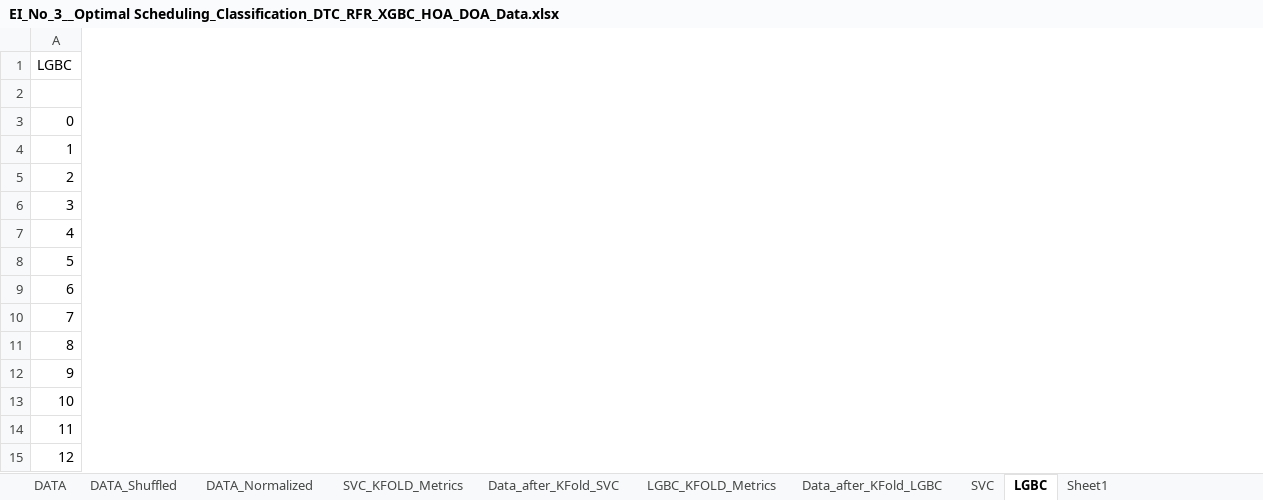
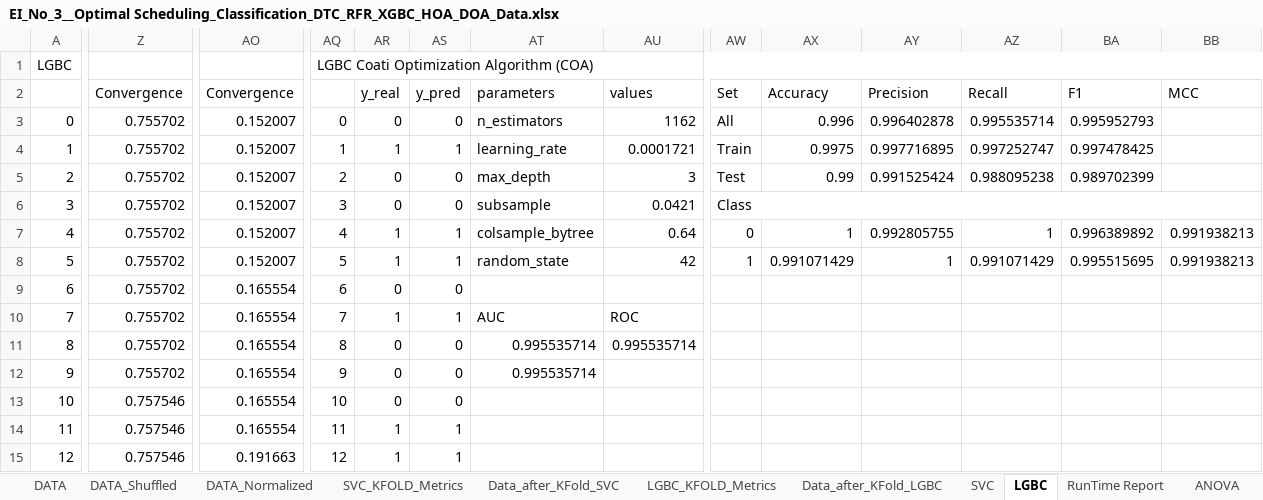
Before and after one commit to m-hesam-moradian/Main_utils_machineLeaning, an Excel workbook: task/EI_No_3__Optimal Scheduling_Classification_DTC_RFR_XGBC_HOA_DOA_Data.xlsx, sheet LGBC, drawn as a sheet; only a part is shown, gaps mark what is left out; values as stored, in another font and other column widths than the file's, no cell formats; the diff covers the shown part only; the diff names each change by its address in the sheet, - before the commit and + after, or states it on an @@ line.

```diff
--- a/task/EI_No_3__Optimal Scheduling_Classification_DTC_RFR_XGBC_HOA_DOA_Data.xlsx (sheet LGBC)
+++ b/task/EI_No_3__Optimal Scheduling_Classification_DTC_RFR_XGBC_HOA_DOA_Data.xlsx (sheet LGBC)
-sheet tab: Sheet1
+sheet tab: ANOVA
+sheet tab: RunTime Report
+column Z, rows 2-15: Convergence | 0.755702 | 0.755702 | 0.755702 | 0.755702 | 0.755702 | 0.755702 | 0.755702 | 0.755702 | 0.755702 | 0.755702 | 0.757546 | 0.757546 | 0.757546
+column AO, rows 2-15: Convergence | 0.152007 | 0.152007 | 0.152007 | 0.152007 | 0.152007 | 0.152007 | 0.165554 | 0.165554 | 0.165554 | 0.165554 | 0.165554 | 0.165554 | 0.191663
+column AQ, rows 1-15: LGBC Coati Optimization Algorithm (COA) |  | 0 | 1 | 2 | 3 | 4 | 5 | 6 | 7 | 8 | 9 | 10 | 11 | 12
+column AR, rows 2-15: y_real | 0 | 1 | 0 | 0 | 1 | 1 | 0 | 1 | 0 | 0 | 0 | 1 | 1
+column AS, rows 2-15: y_pred | 0 | 1 | 0 | 0 | 1 | 1 | 0 | 1 | 0 | 0 | 0 | 1 | 1
+column AT, rows 2-12: parameters | n_estimators | learning_rate | max_depth | subsample | colsample_bytree | random_state |  | AUC | 0.995535714 | 0.995535714
+column AU, rows 2-11: values | 1162 | 0.0001721 | 3 | 0.0421 | 0.64 | 42 |  | ROC | 0.995535714
+column AW, rows 2-8: Set | All | Train | Test | Class | 0 | 1
+column AX, rows 2-8: Accuracy | 0.996 | 0.9975 | 0.99 |  | 1 | 0.991071429
+column AY, rows 2-8: Precision | 0.996402878 | 0.997716895 | 0.991525424 |  | 0.992805755 | 1
+column AZ, rows 2-8: Recall | 0.995535714 | 0.997252747 | 0.988095238 |  | 1 | 0.991071429
+column BA, rows 2-8: F1 | 0.995952793 | 0.997478425 | 0.989702399 |  | 0.996389892 | 0.995515695
+column BB, rows 2-8: MCC |  |  |  |  | 0.991938213 | 0.991938213
```
Also changed, not shown: 3 added columns and 17 edited cells elsewhere in this sheet, sheet SVC, sheet ANOVA, sheet Data_after_KFold_LGBC, sheet DATA_Shuffled, sheet DATA, sheet DATA_Normalized, 1 more sheet, cell formats, 5 other files.
